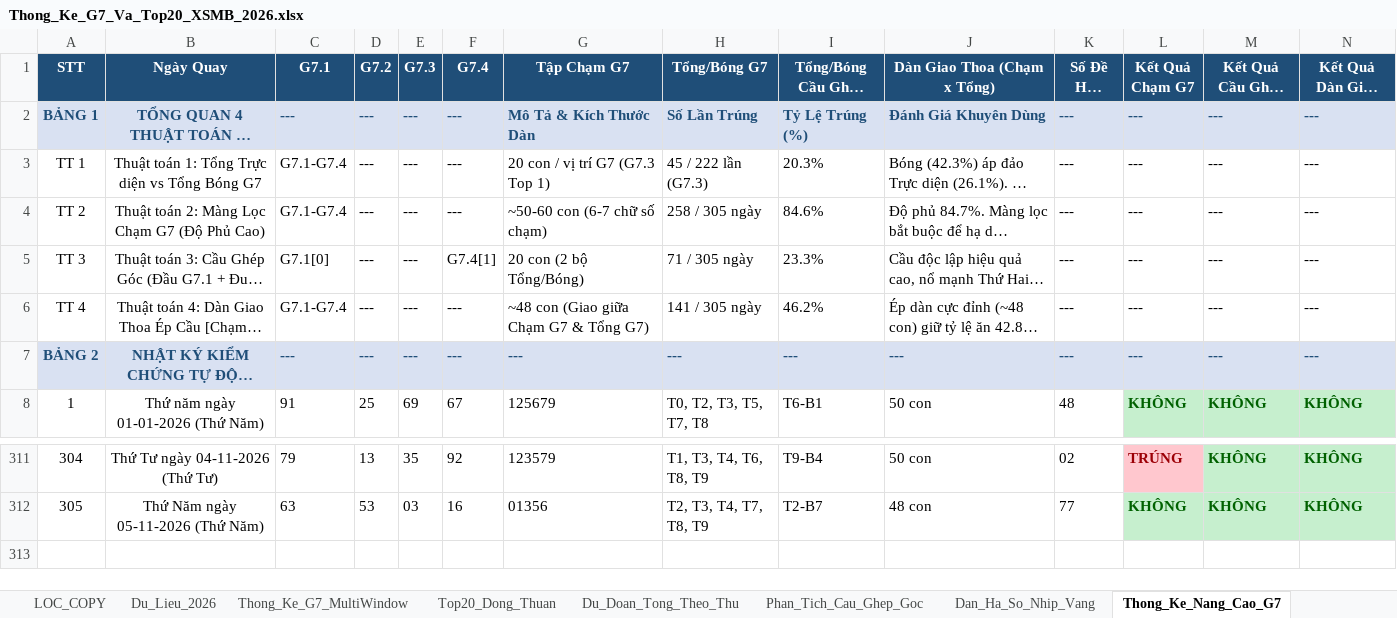
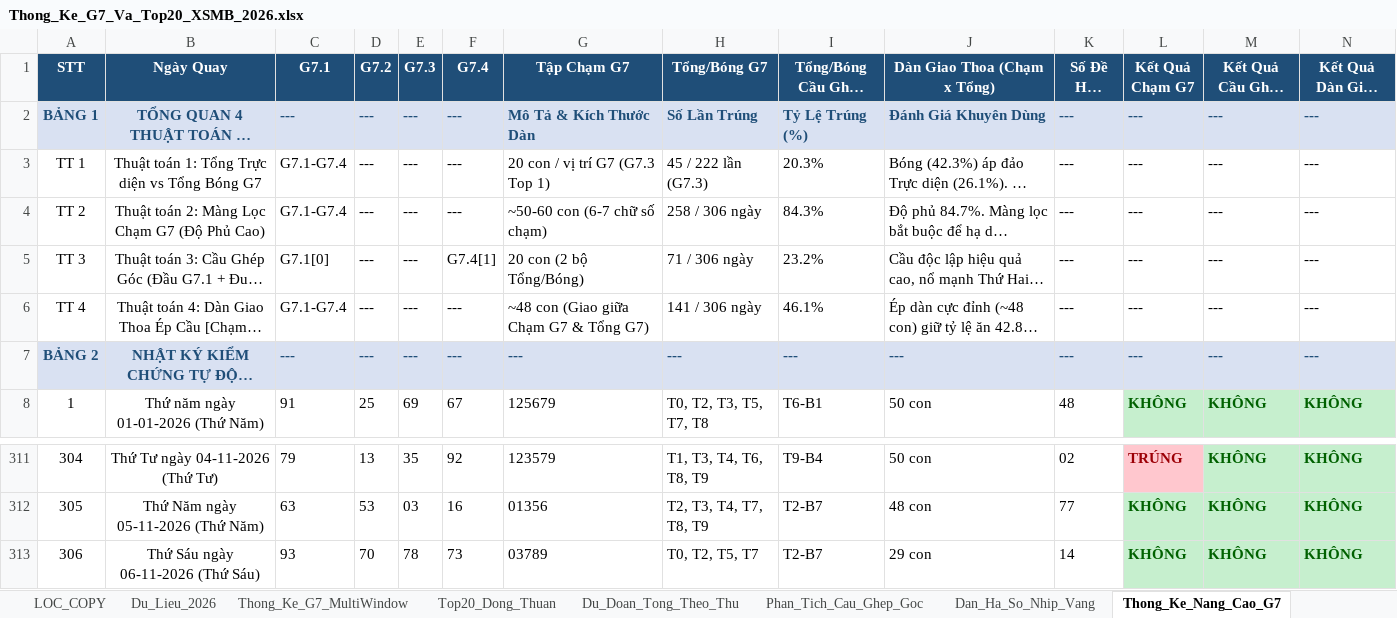
Before and after one commit to happiness2286-dot/67up97, an Excel workbook: Thong_Ke_G7_Va_Top20_XSMB_2026.xlsx, sheet Thong_Ke_Nang_Cao_G7, drawn as a sheet; only a part is shown, gaps mark what is left out; long unchanged cells end in …; values as stored, in another font and other column widths than the file's, no borders; rows hold the shown columns only; the diff names each change by its address in the sheet, - before the commit and + after, or states it on an @@ line.

```diff
--- a/Thong_Ke_G7_Va_Top20_XSMB_2026.xlsx (sheet Thong_Ke_Nang_Cao_G7)
+++ b/Thong_Ke_G7_Va_Top20_XSMB_2026.xlsx (sheet Thong_Ke_Nang_Cao_G7)
-H4 (Tổng/Bóng G7): 258 / 305 ngày
+H4 (Tổng/Bóng G7): 258 / 306 ngày
-I4 (Tổng/Bóng Cầu Ghép Góc): 84.6%
+I4 (Tổng/Bóng Cầu Ghép Góc): 84.3%
-H5 (Tổng/Bóng G7): 71 / 305 ngày
+H5 (Tổng/Bóng G7): 71 / 306 ngày
-I5 (Tổng/Bóng Cầu Ghép Góc): 23.3%
+I5 (Tổng/Bóng Cầu Ghép Góc): 23.2%
-H6 (Tổng/Bóng G7): 141 / 305 ngày
+H6 (Tổng/Bóng G7): 141 / 306 ngày
-I6 (Tổng/Bóng Cầu Ghép Góc): 46.2%
+I6 (Tổng/Bóng Cầu Ghép Góc): 46.1%
+row 313: 306 | Thứ Sáu ngày 06-11-2026 (Thứ Sáu) | 93 | 70 | 78 | 73 | 03789 | T0, T2, T5, T7 | T2-B7 | 29 con | 14 | KHÔNG | KHÔNG | KHÔNG
```
Also changed, not shown: sheet Lich_Su_Nuoi_Khung_3Ngay, sheet Top20_Dong_Thuan, sheet Dan_Ha_So_Nhip_Vang, sheet Du_Lieu_2026, sheet Du_Doan_Tong_Theo_Thu, sheet Thong_Ke_Dau_Duoi, 2 more sheets, 6 other files.
